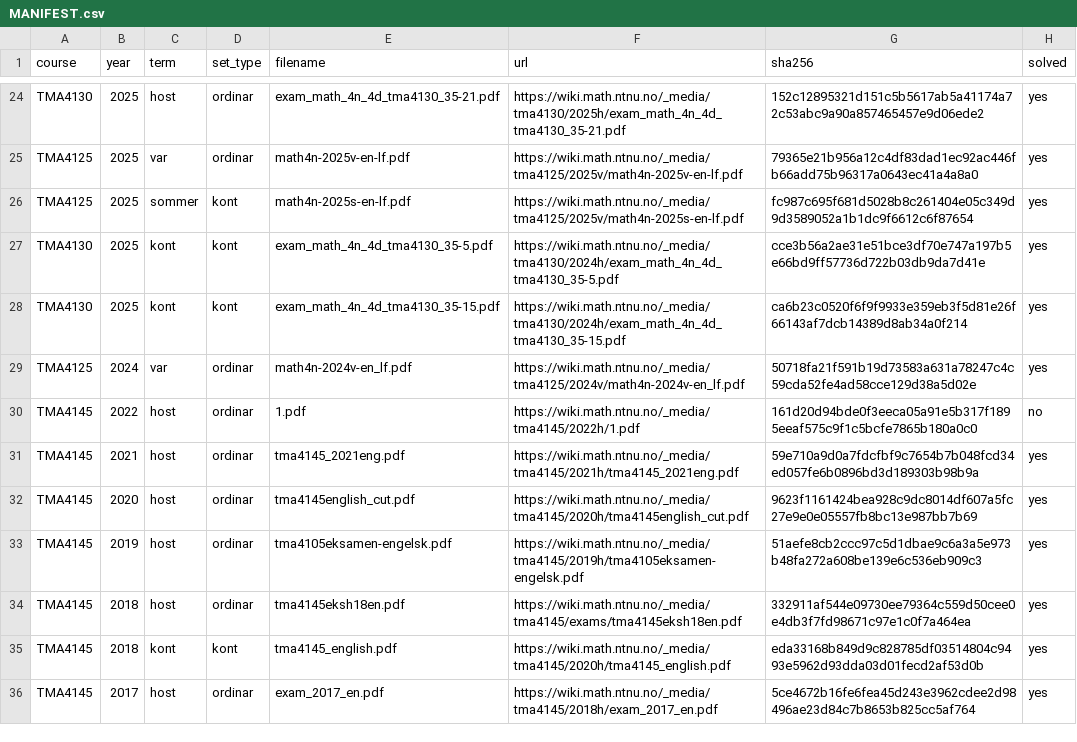
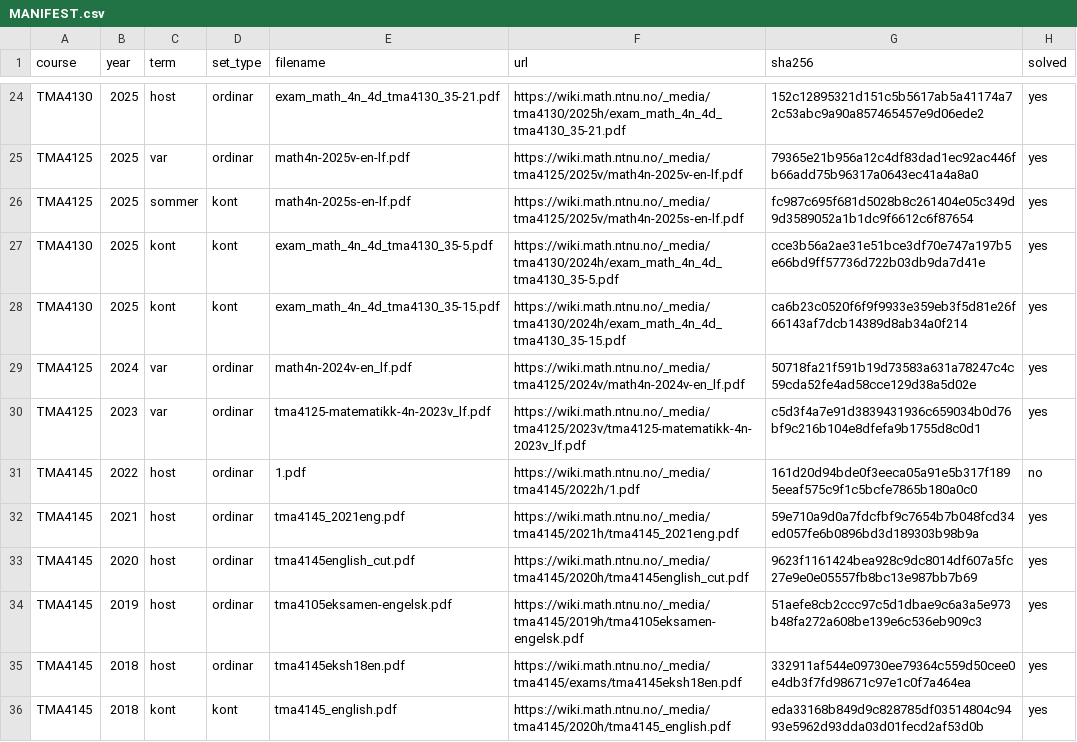
Before and after one commit to Torgersrud/eksamensrelevant4C, a CSV file: sources/MANIFEST.csv, drawn as a sheet; only a part is shown, gaps mark what is left out; the shorter side is filled out with more unchanged rows; the diff names each change by its address in the sheet, - before the commit and + after, or states it on an @@ line.

Commit message:
Salet inn 2023-var 4N (TMA4125): problem 2, 3, 4, 5 med losningar
Ny Kildesett-radd i MANIFEST.csv. Relevante problem etter Relevansregel:
P2 B-splines (Uke 45), P3 Fourier-rekkjer (Uke 39), P4 DFT (Uke 41),
P5 separasjon av variablar (Uke 43). Utelate: P1 fixed point, P6 og P7
(Laplace/integrodifferensiallikning), P8 numeriske ODE-metodar.
Poengsummene i P2 og P3 har avvik mot summen av inline-merka i kjelda
(P2: sum 10 mot overskrift 11) - footer folgir overskrifta.

```diff
--- a/sources/MANIFEST.csv
+++ b/sources/MANIFEST.csv
+row 30: TMA4125 | 2023 | var | ordinar | tma4125-matematikk-4n-2023v_lf.pdf | https://wiki.math.ntnu.no/_media/tma4125/2023v/tma4125-matematikk-4n-2023v_lf.pdf | c5d3f4a7e91d3839431936c659034b0d76bf9c216b104e8dfefa9b1755d8c0d1 | yes
```
Also changed, not shown: 13 other files.
